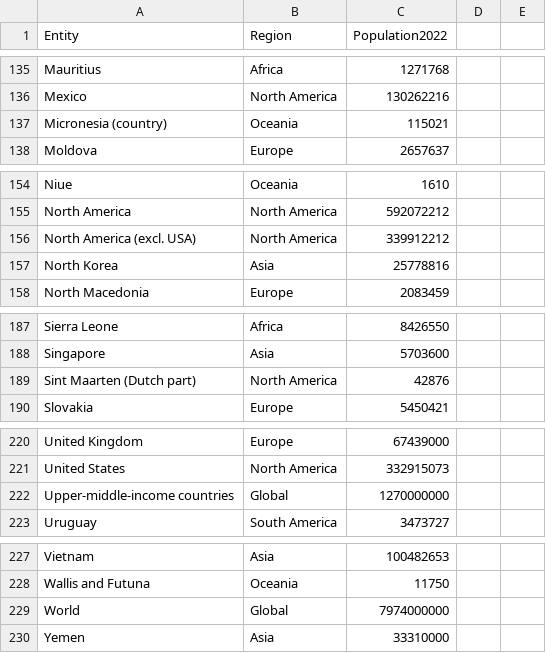
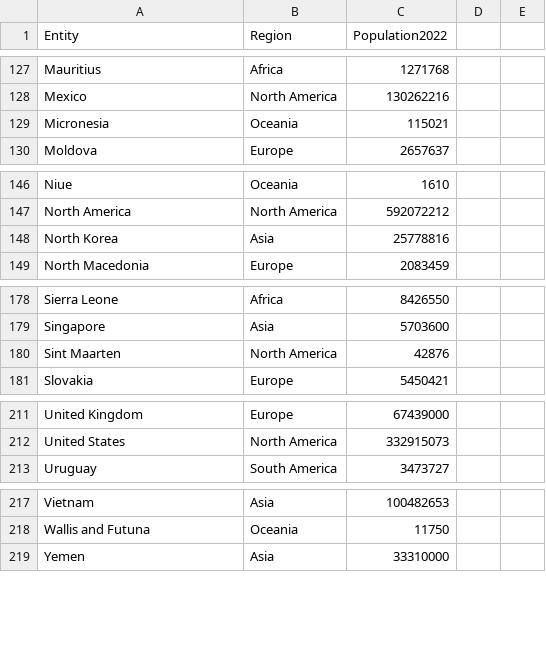
Before and after one commit to elysium1499/BEER_DataVisualization, a CSV file: docs/_file/data/region_entities_population2022.csv (was src/data/region_entities_population2022.csv), drawn as a sheet; only a part is shown, gaps mark what is left out; the diff covers the shown part only.

```diff
--- a/src/data/region_entities_population2022.csv
+++ b/docs/_file/data/region_entities_population2022.csv
@@ -136,3 +128,3 @@ Mauritius,Africa,1271768
 Mexico,North America,130262216
-Micronesia (country),Oceania,115021
+Micronesia,Oceania,115021
 Moldova,Europe,2657637
@@ -155,3 +147,2 @@ Niue,Oceania,1610
 North America,North America,592072212
-North America (excl. USA),North America,339912212
 North Korea,Asia,25778816
@@ -188,3 +179,3 @@ Sierra Leone,Africa,8426550
 Singapore,Asia,5703600
-Sint Maarten (Dutch part),North America,42876
+Sint Maarten,North America,42876
 Slovakia,Europe,5450421
@@ -221,3 +212,2 @@ United Kingdom,Europe,67439000
 United States,North America,332915073
-Upper-middle-income countries,Global,1270000000
 Uruguay,South America,3473727
@@ -228,3 +218,2 @@ Vietnam,Asia,100482653
 Wallis and Futuna,Oceania,11750
-World,Global,7974000000
 Yemen,Asia,33310000
```
Also changed, not shown: 8 removed rows and 3 edited cells elsewhere in this file.
